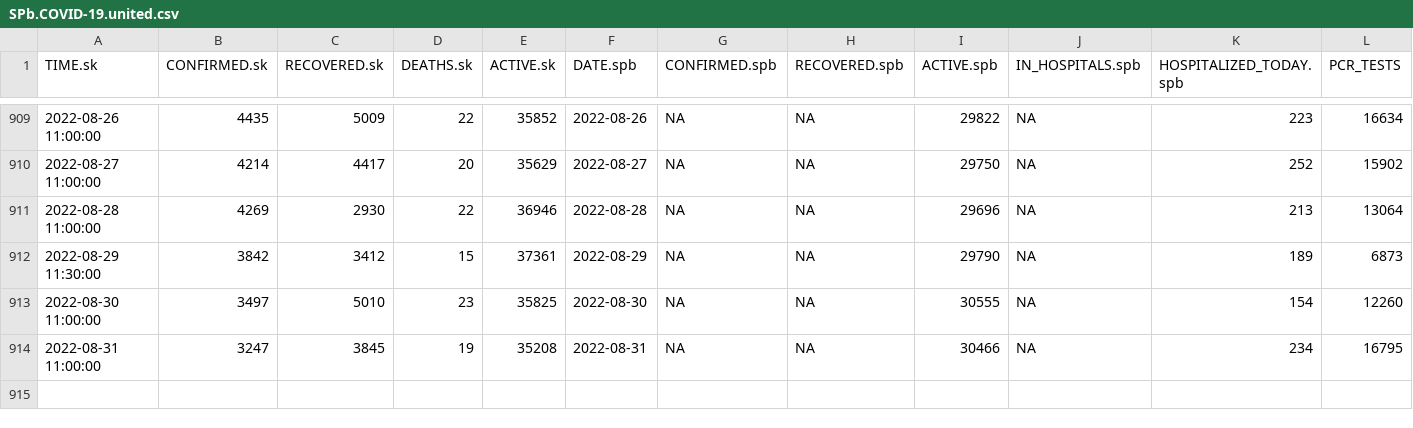
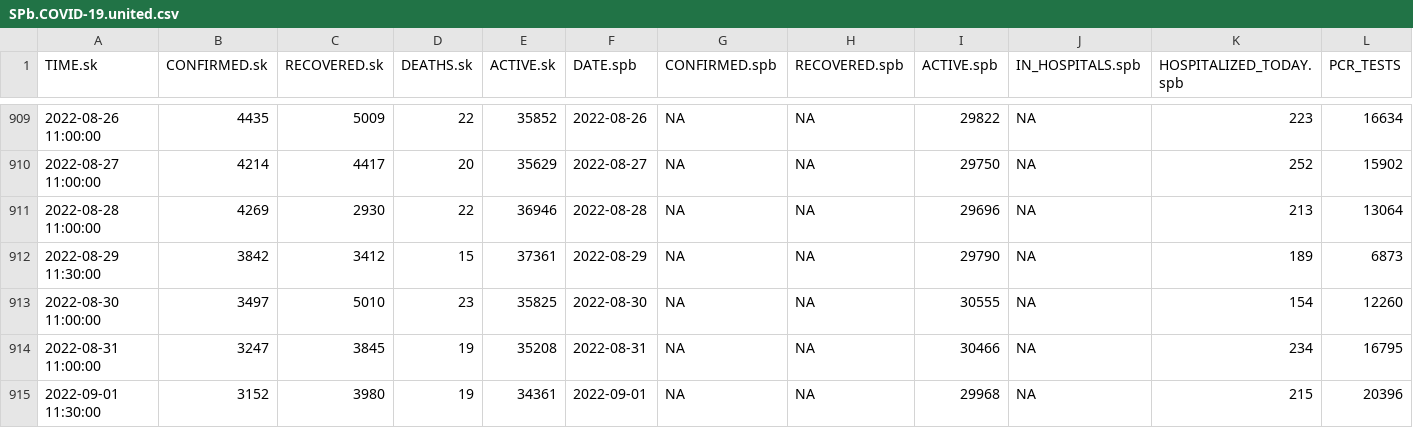
Before and after one commit to alexei-kouprianov/COVID-19.SPb.monitoring, a CSV file: data/SPb.COVID-19.united.csv, drawn as a sheet; only a part is shown, gaps mark what is left out; rows hold the shown columns only; the diff names each change by its address in the sheet, - before the commit and + after, or states it on an @@ line.

```diff
--- a/data/SPb.COVID-19.united.csv
+++ b/data/SPb.COVID-19.united.csv
+row 915: 2022-09-01 11:30:00 | 3152 | 3980 | 19 | 34361 | 2022-09-01 | NA | NA | 29968 | NA | 215 | 20396
```
Also changed, not shown: data/spb.gov.v.2021-08-03.csv, 41 other files.
